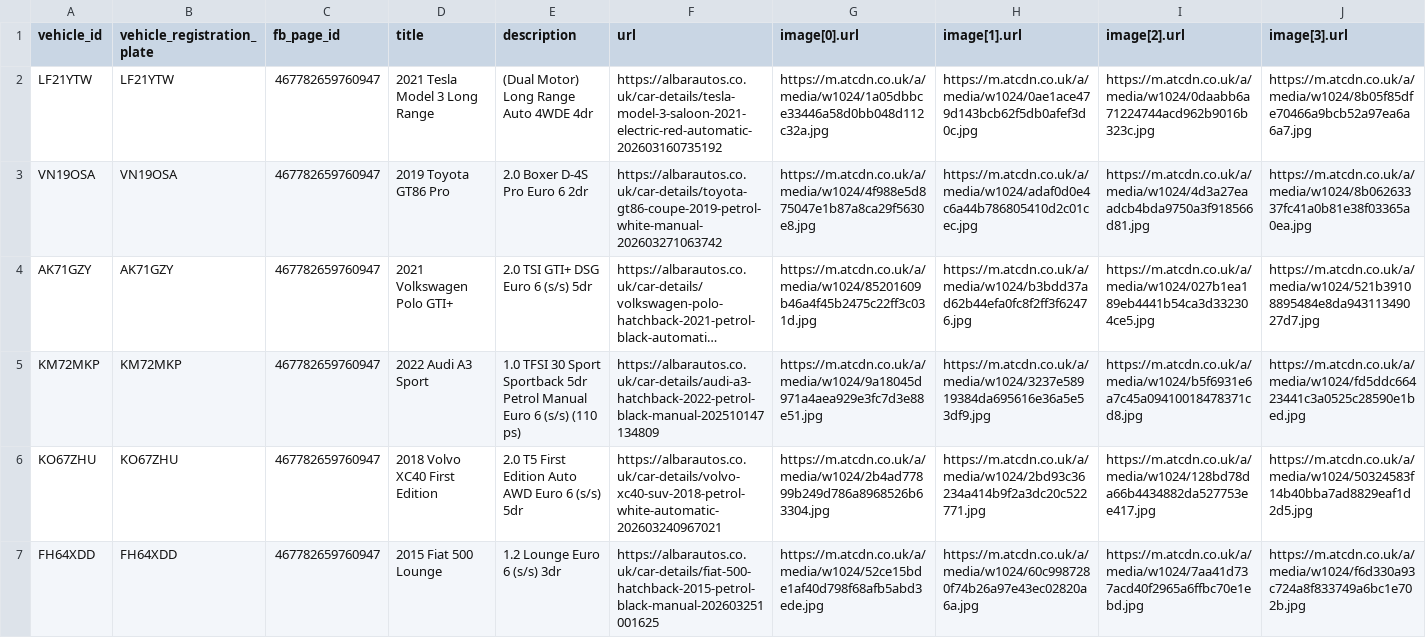
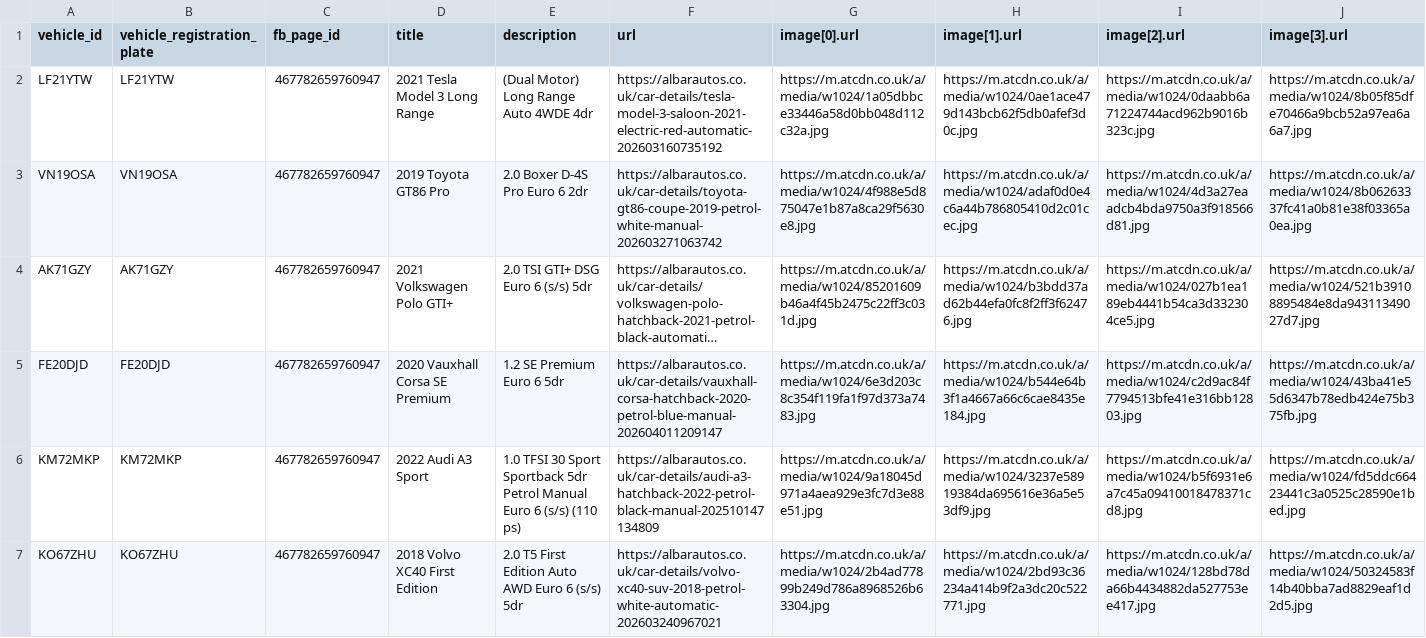
Before and after one commit to oli-a11y/albar-meta-feed, a CSV file: facebook_inventory.csv, drawn as a sheet; only a part is shown; the shorter side is filled out with more unchanged rows; long unchanged cells end in …; rows hold the shown columns only; the diff names each change by its address in the sheet, - before the commit and + after, or states it on an @@ line.

```diff
--- a/facebook_inventory.csv
+++ b/facebook_inventory.csv
+row 5: FE20DJD | FE20DJD | 467782659760947 | 2020 Vauxhall Corsa SE Premium | 1.2 SE Premium Euro 6 5dr | https://albarautos.co.uk/car-details/vauxhall-corsa-hatchback-2020-petrol-blue-manual-202604011209147 | https://m.atcdn.co.uk/a/media/w1024/6e3d203c8c354f119fa1f97d373a7483.jpg | https://m.atcdn.co.uk/a/media/w1024/b544e64b3f1a4667a66c6cae8435e184.jpg | https://m.atcdn.co.uk/a/media/w1024/c2d9ac84f7794513bfe41e316bb12803.jpg | https://m.atcdn.co.uk/a/media/w1024/43ba41e55d6347b78edb424e75b375fb.jpg
```
